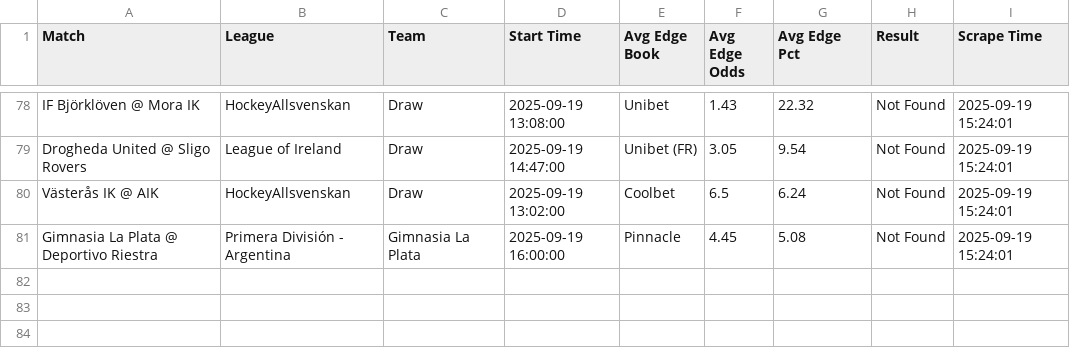
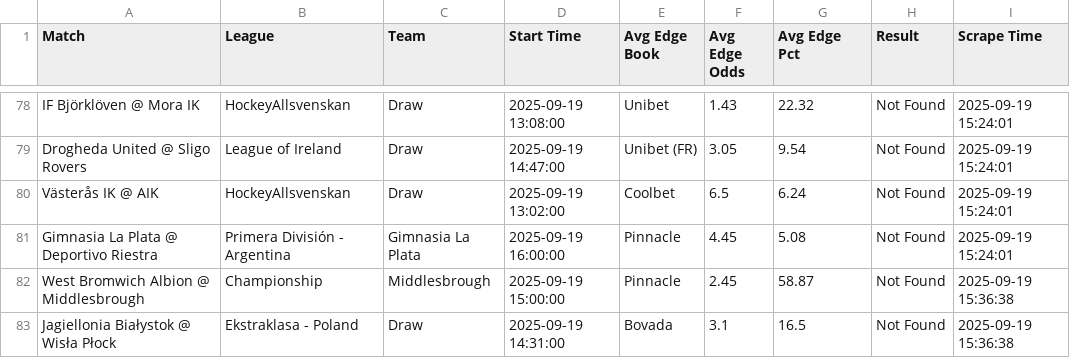
Before and after one commit to aqsmith02/paper-betting-tracker, a CSV file: data/master_avg_bets.csv, drawn as a sheet; only a part is shown, gaps mark what is left out.

```diff
--- a/data/master_avg_bets.csv
+++ b/data/master_avg_bets.csv
@@ -81 +81,3 @@ Västerås IK @ AIK,HockeyAllsvenskan,Draw,2025-09-19 13:02:00,Coolbet,6.5,6.24,
 Gimnasia La Plata @ Deportivo Riestra,Primera División - Argentina,Gimnasia La Plata,2025-09-19 16:00:00,Pinnacle,4.45,5.08,Not Found,2025-09-19 15:24:01
+West Bromwich Albion @ Middlesbrough,Championship,Middlesbrough,2025-09-19 15:00:00,Pinnacle,2.45,58.87,Not Found,2025-09-19 15:36:38
+Jagiellonia Białystok @ Wisła Płock,Ekstraklasa - Poland,Draw,2025-09-19 14:31:00,Bovada,3.1,16.5,Not Found,2025-09-19 15:36:38
```
Also changed, not shown: data/master_avg_full.csv, data/master_mod_zscore_full.csv, 5 other files.
